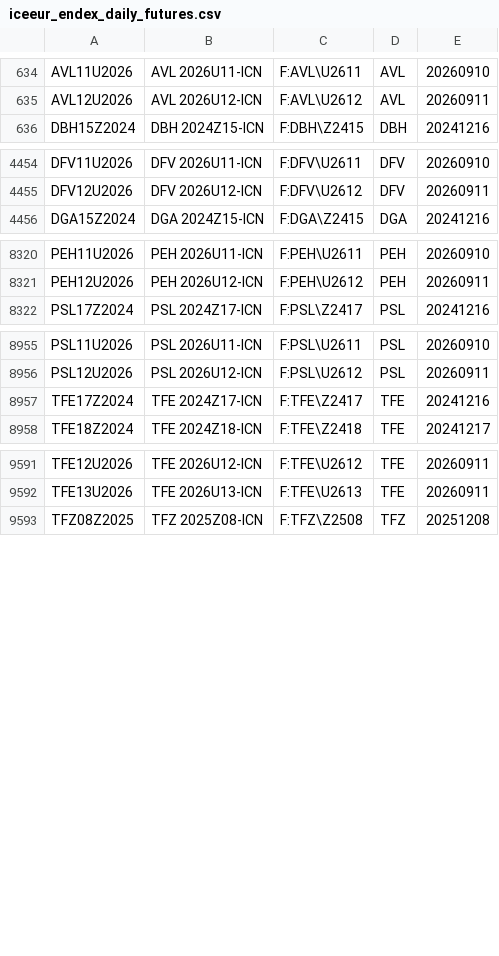
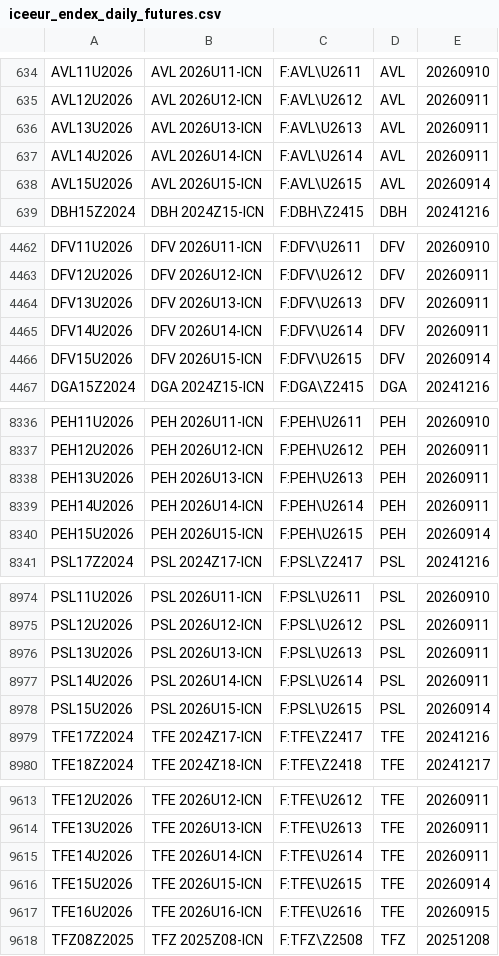
Before and after one commit to tradingview-dev/idc-expchains, a CSV file: expchains/iceeur_endex_daily_futures.csv, drawn as a sheet; only a part is shown, gaps mark what is left out; the diff covers the shown part only.

```diff
--- a/expchains/iceeur_endex_daily_futures.csv
+++ b/expchains/iceeur_endex_daily_futures.csv
@@ -635,2 +635,5 @@ AVL11U2026,AVL 2026U11-ICN,F:AVL\U2611,AVL,20260910
 AVL12U2026,AVL 2026U12-ICN,F:AVL\U2612,AVL,20260911
+AVL13U2026,AVL 2026U13-ICN,F:AVL\U2613,AVL,20260911
+AVL14U2026,AVL 2026U14-ICN,F:AVL\U2614,AVL,20260911
+AVL15U2026,AVL 2026U15-ICN,F:AVL\U2615,AVL,20260914
 DBH15Z2024,DBH 2024Z15-ICN,F:DBH\Z2415,DBH,20241216
@@ -4455,2 +4463,5 @@ DFV11U2026,DFV 2026U11-ICN,F:DFV\U2611,DFV,20260910
 DFV12U2026,DFV 2026U12-ICN,F:DFV\U2612,DFV,20260911
+DFV13U2026,DFV 2026U13-ICN,F:DFV\U2613,DFV,20260911
+DFV14U2026,DFV 2026U14-ICN,F:DFV\U2614,DFV,20260911
+DFV15U2026,DFV 2026U15-ICN,F:DFV\U2615,DFV,20260914
 DGA15Z2024,DGA 2024Z15-ICN,F:DGA\Z2415,DGA,20241216
@@ -8321,2 +8337,5 @@ PEH11U2026,PEH 2026U11-ICN,F:PEH\U2611,PEH,20260910
 PEH12U2026,PEH 2026U12-ICN,F:PEH\U2612,PEH,20260911
+PEH13U2026,PEH 2026U13-ICN,F:PEH\U2613,PEH,20260911
+PEH14U2026,PEH 2026U14-ICN,F:PEH\U2614,PEH,20260911
+PEH15U2026,PEH 2026U15-ICN,F:PEH\U2615,PEH,20260914
 PSL17Z2024,PSL 2024Z17-ICN,F:PSL\Z2417,PSL,20241216
@@ -8956,2 +8975,5 @@ PSL11U2026,PSL 2026U11-ICN,F:PSL\U2611,PSL,20260910
 PSL12U2026,PSL 2026U12-ICN,F:PSL\U2612,PSL,20260911
+PSL13U2026,PSL 2026U13-ICN,F:PSL\U2613,PSL,20260911
+PSL14U2026,PSL 2026U14-ICN,F:PSL\U2614,PSL,20260911
+PSL15U2026,PSL 2026U15-ICN,F:PSL\U2615,PSL,20260914
 TFE17Z2024,TFE 2024Z17-ICN,F:TFE\Z2417,TFE,20241216
@@ -9592,2 +9614,5 @@ TFE12U2026,TFE 2026U12-ICN,F:TFE\U2612,TFE,20260911
 TFE13U2026,TFE 2026U13-ICN,F:TFE\U2613,TFE,20260911
+TFE14U2026,TFE 2026U14-ICN,F:TFE\U2614,TFE,20260911
+TFE15U2026,TFE 2026U15-ICN,F:TFE\U2615,TFE,20260914
+TFE16U2026,TFE 2026U16-ICN,F:TFE\U2616,TFE,20260915
 TFZ08Z2025,TFZ 2025Z08-ICN,F:TFZ\Z2508,TFZ,20251208
```
Also changed, not shown: 20 added rows elsewhere in this file, expchains/copenhagen_futures.csv, expchains/euronext_2_amsterdam_futures.csv, 2 other files.
